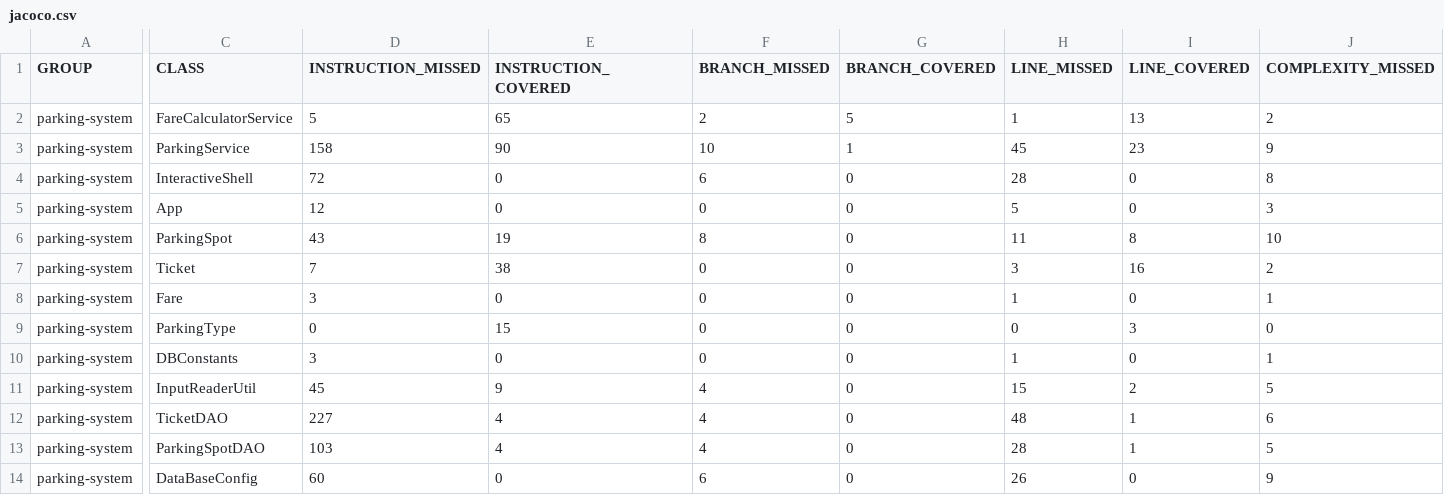
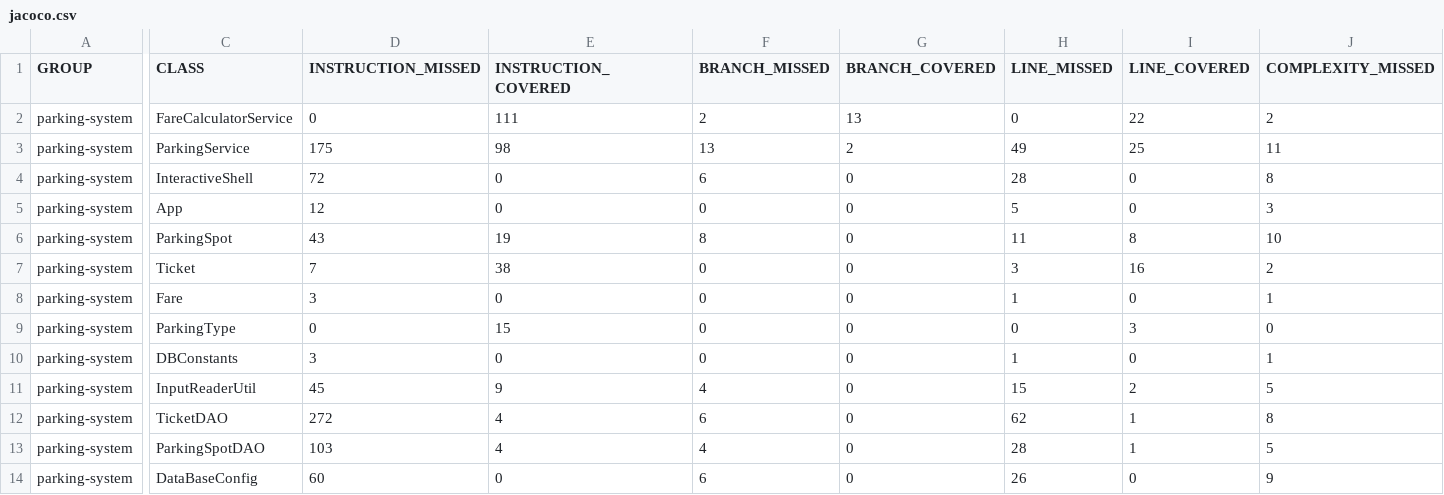
Before and after one commit to Scud-P/Escudie-Pierre-tester-Java, a CSV file: target/site/jacoco/jacoco.csv, drawn as a sheet; only a part is shown, gaps mark what is left out; the diff covers the shown part only; the diff names each change by its address in the sheet, - before the commit and + after, or states it on an @@ line.

```diff
--- a/target/site/jacoco/jacoco.csv
+++ b/target/site/jacoco/jacoco.csv
-D2 (INSTRUCTION_MISSED): 5
+D2 (INSTRUCTION_MISSED): 0
-E2 (INSTRUCTION_COVERED): 65
+E2 (INSTRUCTION_COVERED): 111
-G2 (BRANCH_COVERED): 5
+G2 (BRANCH_COVERED): 13
-H2 (LINE_MISSED): 1
+H2 (LINE_MISSED): 0
-I2 (LINE_COVERED): 13
+I2 (LINE_COVERED): 22
-D3 (INSTRUCTION_MISSED): 158
+D3 (INSTRUCTION_MISSED): 175
-E3 (INSTRUCTION_COVERED): 90
+E3 (INSTRUCTION_COVERED): 98
-F3 (BRANCH_MISSED): 10
+F3 (BRANCH_MISSED): 13
-G3 (BRANCH_COVERED): 1
+G3 (BRANCH_COVERED): 2
-H3 (LINE_MISSED): 45
+H3 (LINE_MISSED): 49
-I3 (LINE_COVERED): 23
+I3 (LINE_COVERED): 25
-J3 (COMPLEXITY_MISSED): 9
+J3 (COMPLEXITY_MISSED): 11
-D12 (INSTRUCTION_MISSED): 227
+D12 (INSTRUCTION_MISSED): 272
-F12 (BRANCH_MISSED): 4
+F12 (BRANCH_MISSED): 6
-H12 (LINE_MISSED): 48
+H12 (LINE_MISSED): 62
-J12 (COMPLEXITY_MISSED): 6
+J12 (COMPLEXITY_MISSED): 8
```
Also changed, not shown: 3 edited cells elsewhere in this file, 38 other files.
